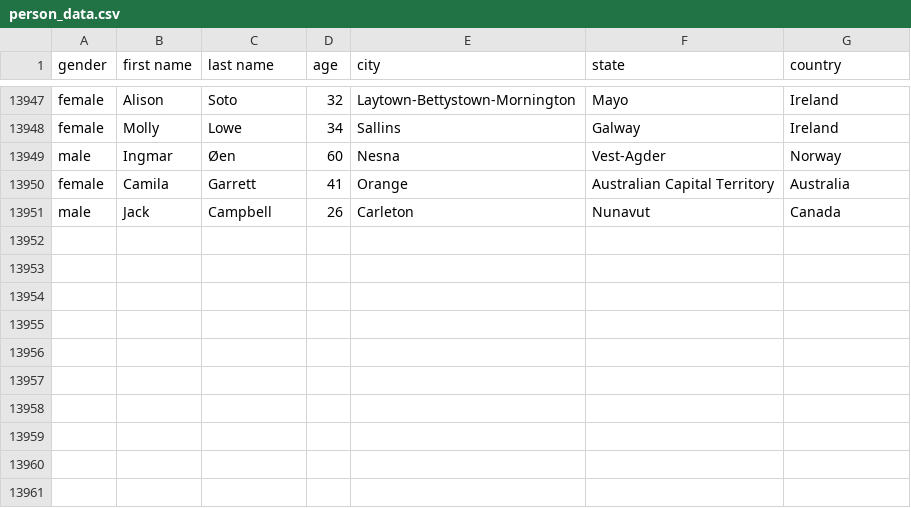
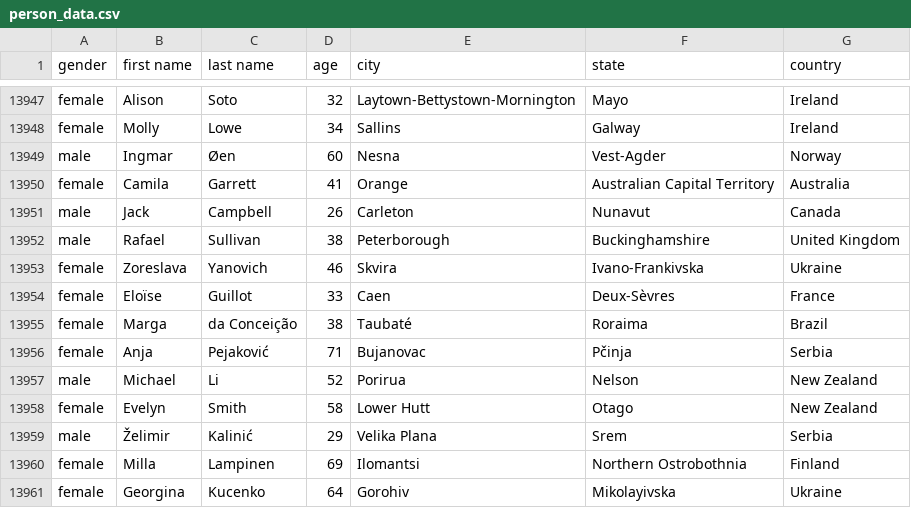
Before and after one commit to AhmadMHanif7/GitHub-Actions-Test, a CSV file: data/person_data.csv, drawn as a sheet; only a part is shown, gaps mark what is left out; the diff names each change by its address in the sheet, - before the commit and + after, or states it on an @@ line.

```diff
--- a/data/person_data.csv
+++ b/data/person_data.csv
+row 13952: male | Rafael | Sullivan | 38 | Peterborough | Buckinghamshire | United Kingdom
+row 13953: female | Zoreslava | Yanovich | 46 | Skvira | Ivano-Frankivska | Ukraine
+row 13954: female | Eloïse | Guillot | 33 | Caen | Deux-Sèvres | France
+row 13955: female | Marga | da Conceição | 38 | Taubaté | Roraima | Brazil
+row 13956: female | Anja | Pejaković | 71 | Bujanovac | Pčinja | Serbia
+row 13957: male | Michael | Li | 52 | Porirua | Nelson | New Zealand
+row 13958: female | Evelyn | Smith | 58 | Lower Hutt | Otago | New Zealand
+row 13959: male | Želimir | Kalinić | 29 | Velika Plana | Srem | Serbia
+row 13960: female | Milla | Lampinen | 69 | Ilomantsi | Northern Ostrobothnia | Finland
+row 13961: female | Georgina | Kucenko | 64 | Gorohiv | Mikolayivska | Ukraine
```
